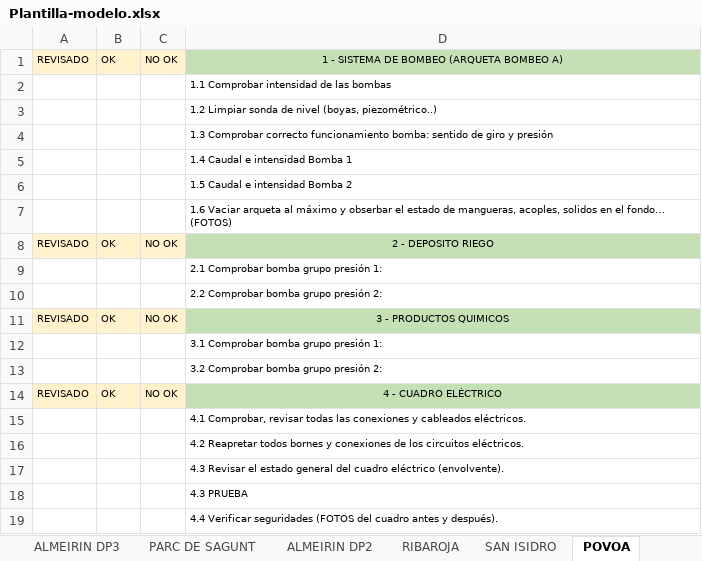
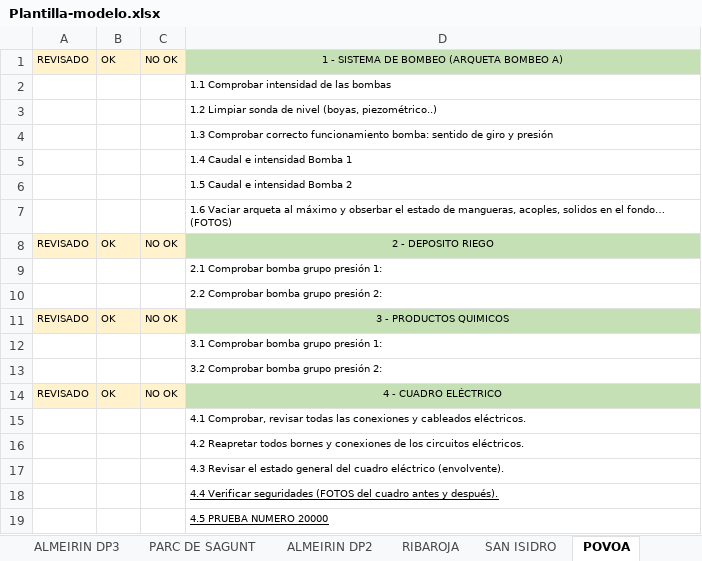
Before and after one commit to GtmTotal/Practica, an Excel workbook: apiService/Plantilla-modelo.xlsx, sheet POVOA, drawn as a sheet; values as stored, in another font and other column widths than the file's, no borders; removed rows and columns are numbered as before the commit, all else as after; the diff names each change by its address in the sheet, - before the commit and + after, or states it on an @@ line.

```diff
--- a/apiService/Plantilla-modelo.xlsx (sheet POVOA)
+++ b/apiService/Plantilla-modelo.xlsx (sheet POVOA)
-row 18:  |  |  | 4.3 PRUEBA
-D18 underline: off
+D18 underline: on
+row 19:  |  |  | 4.5 PRUEBA NUMERO 20000
```
Also changed, not shown: 23 other files.
